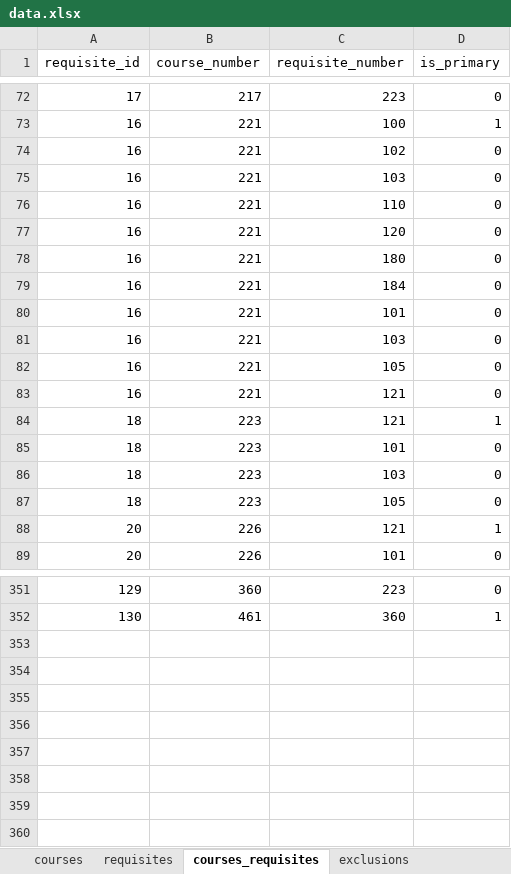
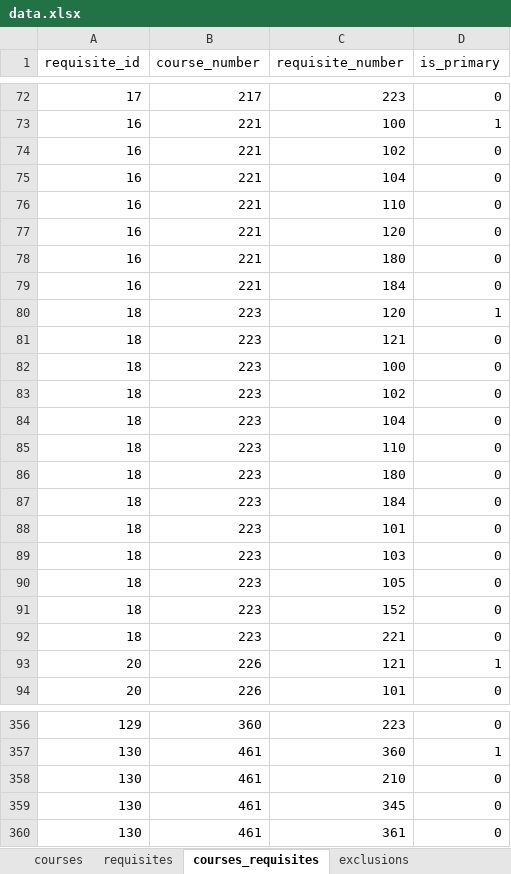
Before and after one commit to UBCMath/coursemap, an Excel workbook: data/data.xlsx, sheet courses_requisites, drawn as a sheet; only a part is shown, gaps mark what is left out; values as stored, in another font and other column widths than the file's, no borders; removed rows and columns are numbered as before the commit, all else as after; the diff names each change by its address in the sheet, - before the commit and + after, or states it on an @@ line.

```diff
--- a/data/data.xlsx (sheet courses_requisites)
+++ b/data/data.xlsx (sheet courses_requisites)
-C75 (requisite_number): 103
+C75 (requisite_number): 104
-row 80: 16 | 221 | 101 | 0
-row 81: 16 | 221 | 103 | 0
-row 82: 16 | 221 | 105 | 0
-row 83: 16 | 221 | 121 | 0
-C80 (requisite_number): 121
+C80 (requisite_number): 120
+row 81: 18 | 223 | 121 | 0
+row 82: 18 | 223 | 100 | 0
+row 83: 18 | 223 | 102 | 0
+row 84: 18 | 223 | 104 | 0
+row 85: 18 | 223 | 110 | 0
+row 86: 18 | 223 | 180 | 0
+row 87: 18 | 223 | 184 | 0
+row 91: 18 | 223 | 152 | 0
+row 92: 18 | 223 | 221 | 0
+row 358: 130 | 461 | 210 | 0
+row 359: 130 | 461 | 345 | 0
+row 360: 130 | 461 | 361 | 0
```
Also changed, not shown: sheet requisites_program1, sheet courses_program1, sheet requisites_program2, sheet courses_tracks, sheet tracks, sheet requisites, 2 more sheets, formulas that keep their value, 2 other files.
